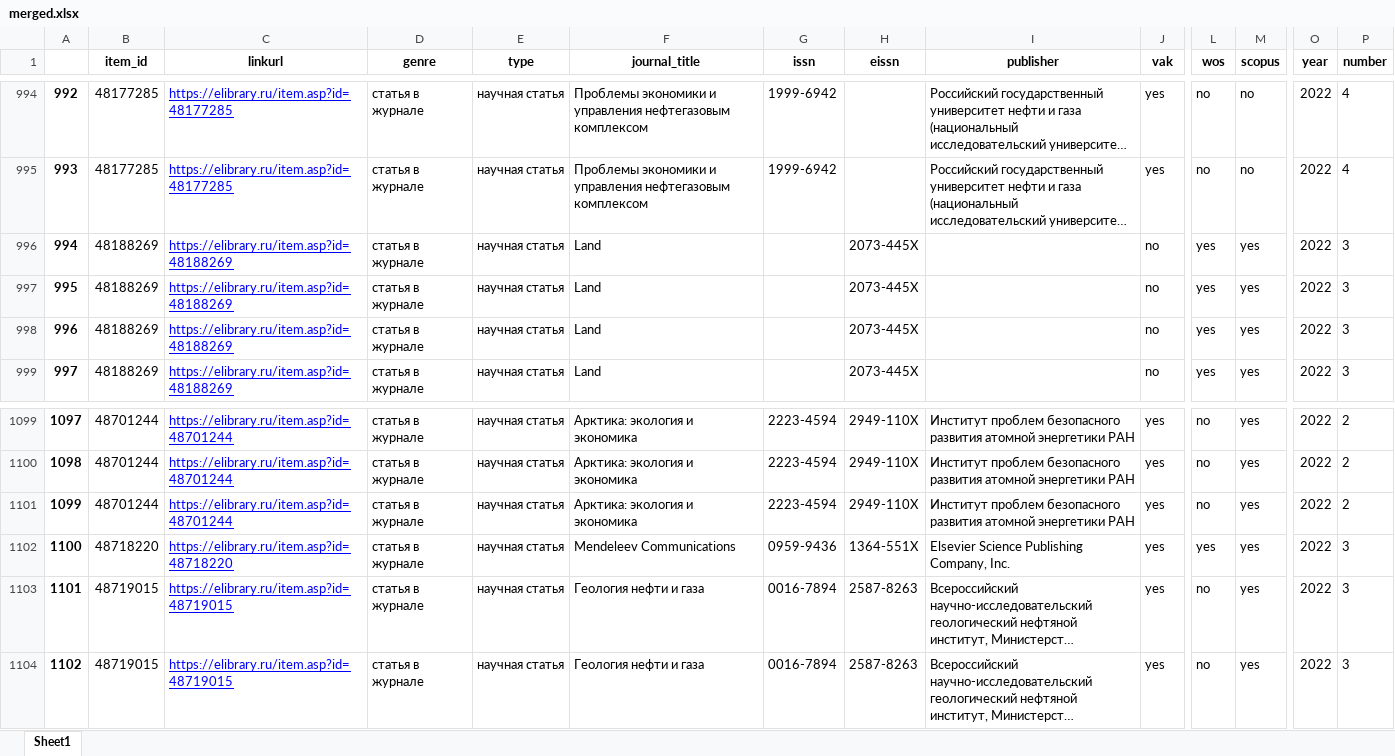
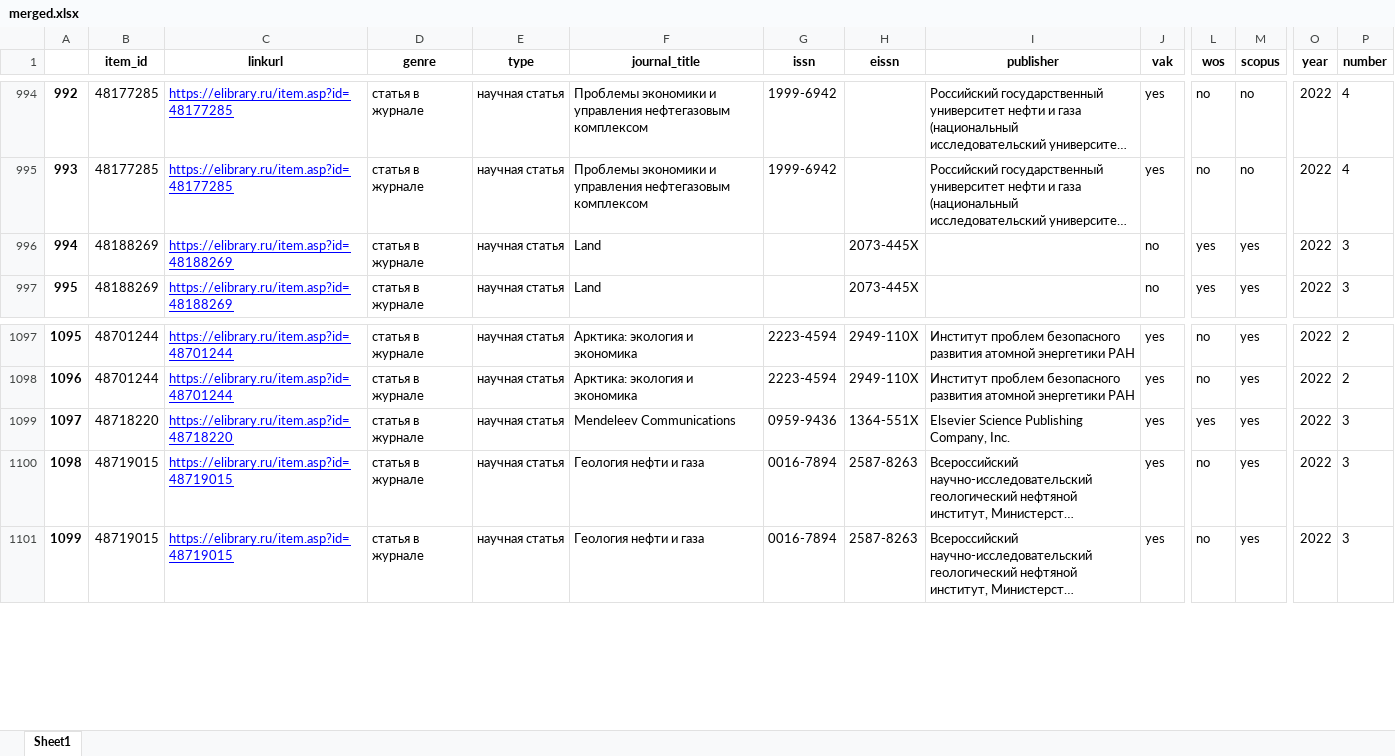
Before and after one commit to FrontendPony/XML-parser, an Excel workbook: merged.xlsx, sheet Sheet1, drawn as a sheet; only a part is shown, gaps mark what is left out; long unchanged cells end in …; values as stored, in another font and other column widths than the file's, no borders; removed rows and columns are numbered as before the commit, all else as after; rows hold the shown columns only; the diff covers the shown part only; the diff names each change by its address in the sheet, - before the commit and + after, or states it on an @@ line.

```diff
--- a/merged.xlsx (sheet Sheet1)
+++ b/merged.xlsx (sheet Sheet1)
-row 996: 994 | 48188269 | https://elibrary.ru/item.asp?id=48188269 | статья в журнале | научная статья | Land |  | 2073-445X |  | no | yes | yes | 2022 | 3
-row 997: 995 | 48188269 | https://elibrary.ru/item.asp?id=48188269 | статья в журнале | научная статья | Land |  | 2073-445X |  | no | yes | yes | 2022 | 3
@@ column A renumbered between rows 996 and 1656 @@
-row 1101: 1099 | 48701244 | https://elibrary.ru/item.asp?id=48701244 | статья в журнале | научная статья | Арктика: экология и экономика | 2223-4594 | 2949-110X | Институт проблем безопасного развития атомной энергетики РАН | yes | no | yes | 2022 | 2
```
Also changed, not shown: 29 removed rows, 244 moved rows and 12 edited cells elsewhere in this sheet, shablon_kbpr.xlsx, 35 other files.
